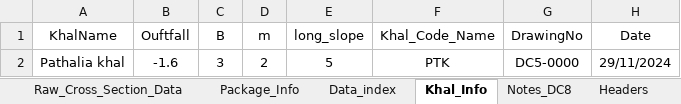
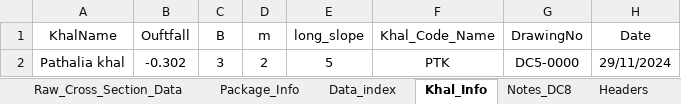
Before and after one commit to design-circle5-design/Design_All_DC_5, an Excel workbook: AEMostofa/Southwest Project/SMO Gopalgonj/Khal/P2/XL OF CROSS SECTION/Pathalia Khal/Pathalia_khal_Dataprep_Input.xlsx, sheet Khal_Info, drawn as a sheet; values as stored, in another font and other column widths than the file's, no borders; the diff names each change by its address in the sheet, - before the commit and + after, or states it on an @@ line.

```diff
--- a/AEMostofa/Southwest Project/SMO Gopalgonj/Khal/P2/XL OF CROSS SECTION/Pathalia Khal/Pathalia_khal_Dataprep_Input.xlsx (sheet Khal_Info)
+++ b/AEMostofa/Southwest Project/SMO Gopalgonj/Khal/P2/XL OF CROSS SECTION/Pathalia Khal/Pathalia_khal_Dataprep_Input.xlsx (sheet Khal_Info)
-B2 (Ouftfall): -1.6
+B2 (Ouftfall): -0.302
```
Also changed, not shown: sheet Data_index, charts or pictures, AEMostofa/Southwest Project/SMO Gopalgonj/Khal/P2/XL OF CROSS SECTION/Kadar Khal/Kadar_khal_Dataprep_Input.xlsx, AEMostofa/Southwest Project/SMO Gopalgonj/Khal/P2/XL OF CROSS SECTION/Pachuria Khal/Pachuria_khal_Dataprep_Input.xlsx, 1 other file.
